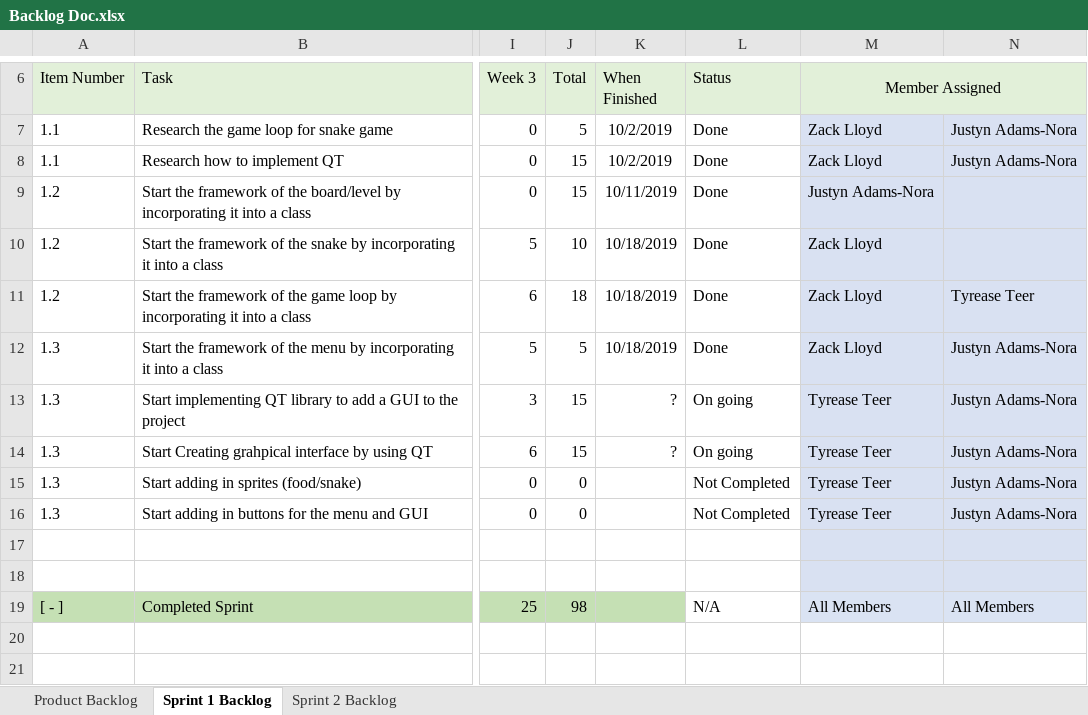
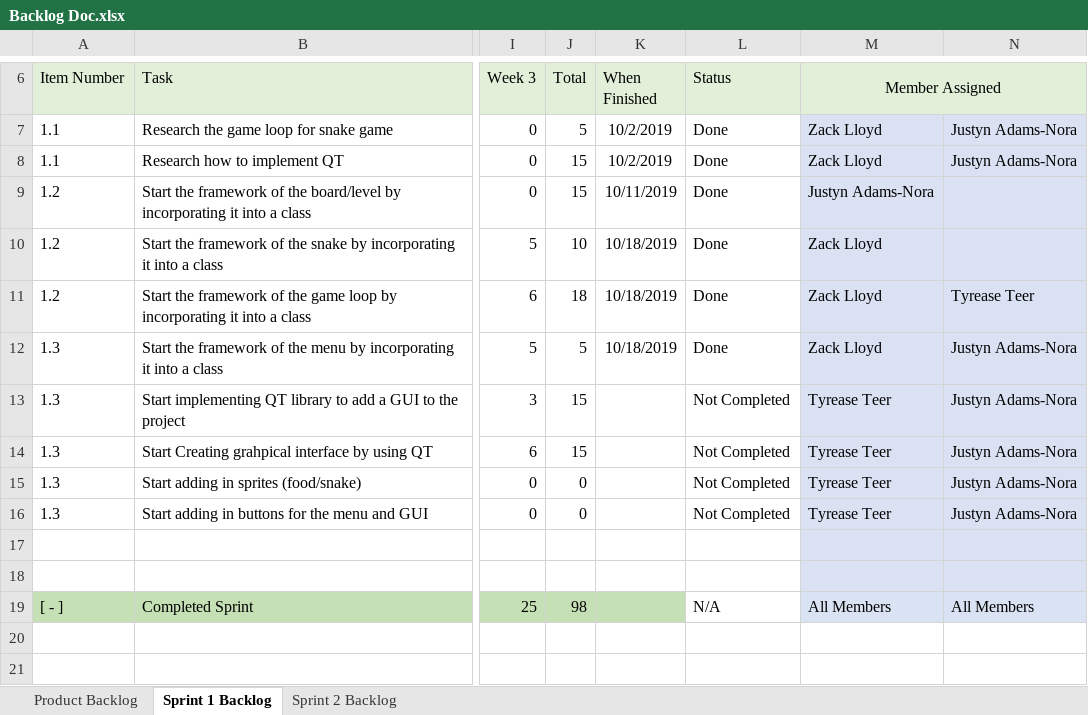
Before and after one commit to ZacharyLloyd/SnakeGame, an Excel workbook: SnakeGame/Documents/Backlog Doc.xlsx, sheet Sprint 1 Backlog, drawn as a sheet; only a part is shown, gaps mark what is left out; values as stored, in another font and other column widths than the file's, no borders; the diff names each change by its address in the sheet, - before the commit and + after, or states it on an @@ line.

Commit message:
small changes to sprint log

```diff
--- a/SnakeGame/Documents/Backlog Doc.xlsx (sheet Sprint 1 Backlog)
+++ b/SnakeGame/Documents/Backlog Doc.xlsx (sheet Sprint 1 Backlog)
-K13:K14 (When Finished): ?
+K13:K14 (When Finished): (empty)
-L13:L14 (Status): On going
+L13:L14 (Status): Not Completed
```
Also changed, not shown: sheet Sprint 2 Backlog.
